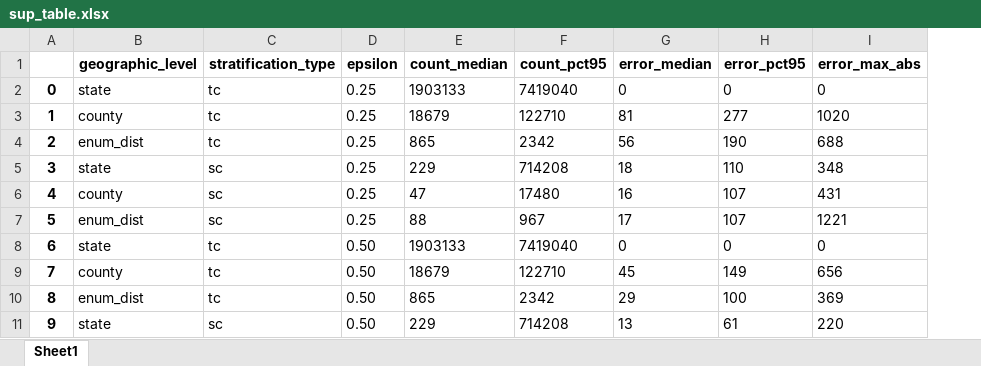
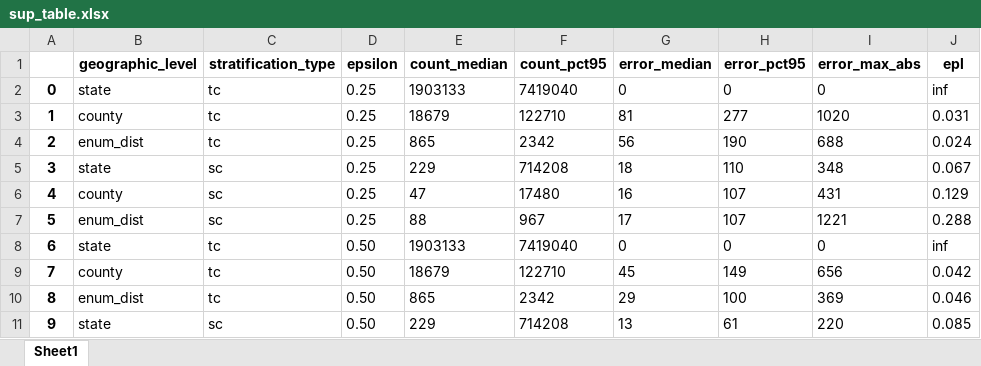
Before and after one commit to aflaxman/dp_2020_census, an Excel workbook: sup_table.xlsx, sheet Sheet1, drawn as a sheet; only a part is shown; values as stored, in another font and other column widths than the file's, no borders; the diff names each change by its address in the sheet, - before the commit and + after, or states it on an @@ line.

Commit message:
add epl column to sup table

```diff
--- a/sup_table.xlsx (sheet Sheet1)
+++ b/sup_table.xlsx (sheet Sheet1)
+column J (epl), rows 2-11: inf | 0.031 | 0.024 | 0.067 | 0.129 | 0.288 | inf | 0.042 | 0.046 | 0.085
```
Also changed, not shown: 1 other file.
